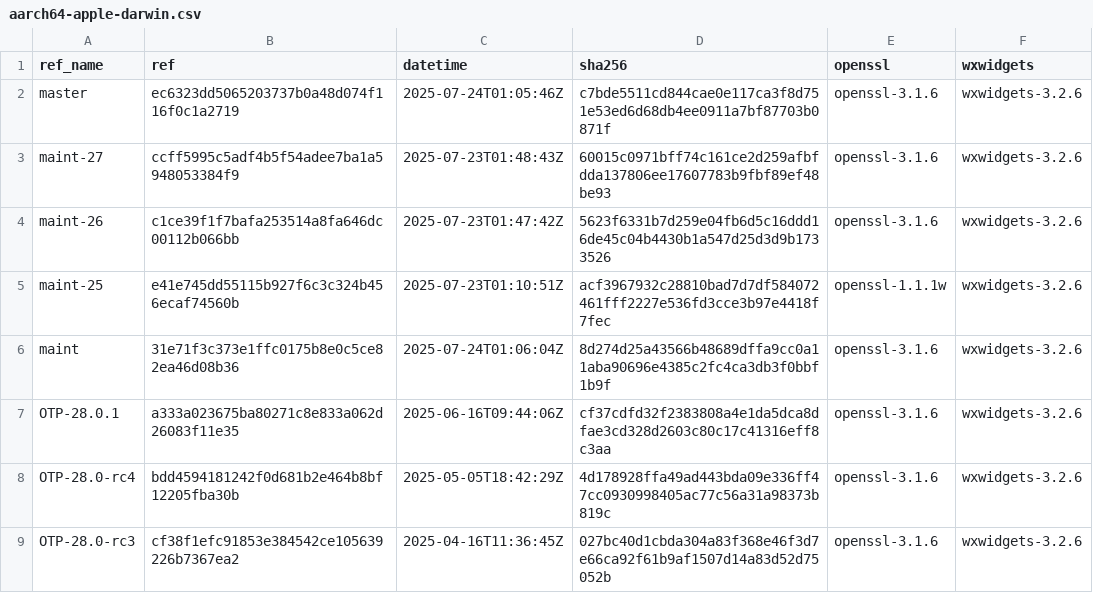
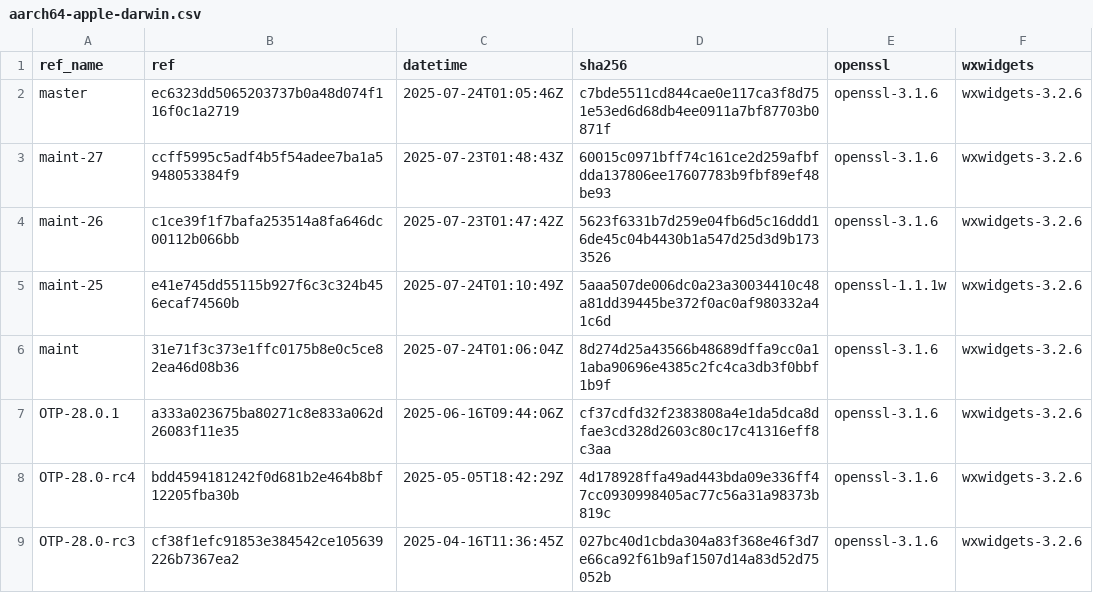
Before and after one commit to paulo-ferraz-oliveira/otp_builds, a CSV file: builds/aarch64-apple-darwin.csv, drawn as a sheet; only a part is shown.

```diff
--- a/builds/aarch64-apple-darwin.csv
+++ b/builds/aarch64-apple-darwin.csv
@@ -4,3 +4,3 @@ maint-27,ccff5995c5adf4b5f54adee7ba1a5948053384f9,2025-07-23T01:48:43Z,60015c097
 maint-26,c1ce39f1f7bafa253514a8fa646dc00112b066bb,2025-07-23T01:47:42Z,5623f6331b7d259e04fb6d5c16ddd16de45c04b4430b1a547d25d3d9b1733526,openssl-3.1.6,wxwidgets-3.2.6
-maint-25,e41e745dd55115b927f6c3c324b456ecaf74560b,2025-07-23T01:10:51Z,acf3967932c28810bad7d7df584072461fff2227e536fd3cce3b97e4418f7fec,openssl-1.1.1w,wxwidgets-3.2.6
+maint-25,e41e745dd55115b927f6c3c324b456ecaf74560b,2025-07-24T01:10:49Z,5aaa507de006dc0a23a30034410c48a81dd39445be372f0ac0af980332a41c6d,openssl-1.1.1w,wxwidgets-3.2.6
 maint,31e71f3c373e1ffc0175b8e0c5ce82ea46d08b36,2025-07-24T01:06:04Z,8d274d25a43566b48689dffa9cc0a11aba90696e4385c2fc4ca3db3f0bbf1b9f,openssl-3.1.6,wxwidgets-3.2.6
```
